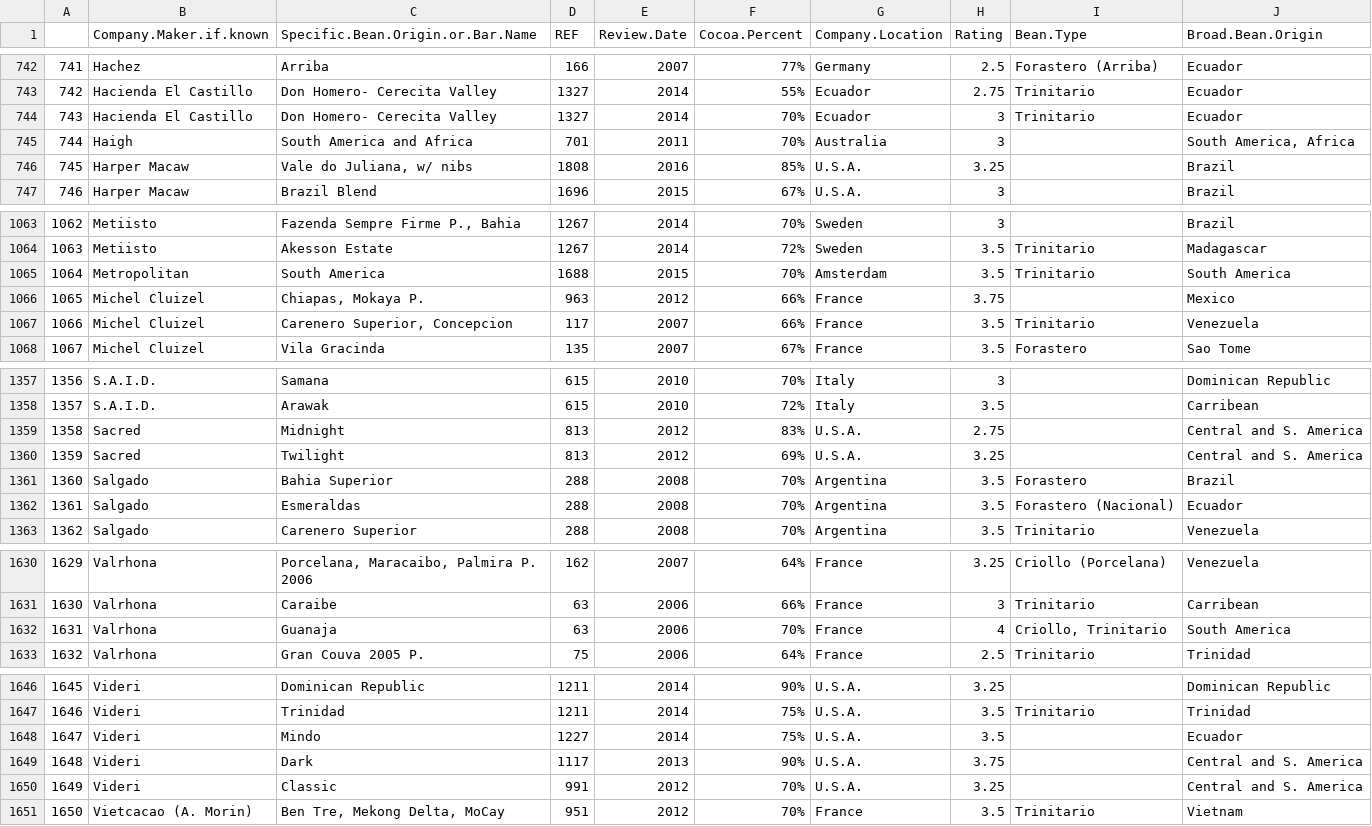
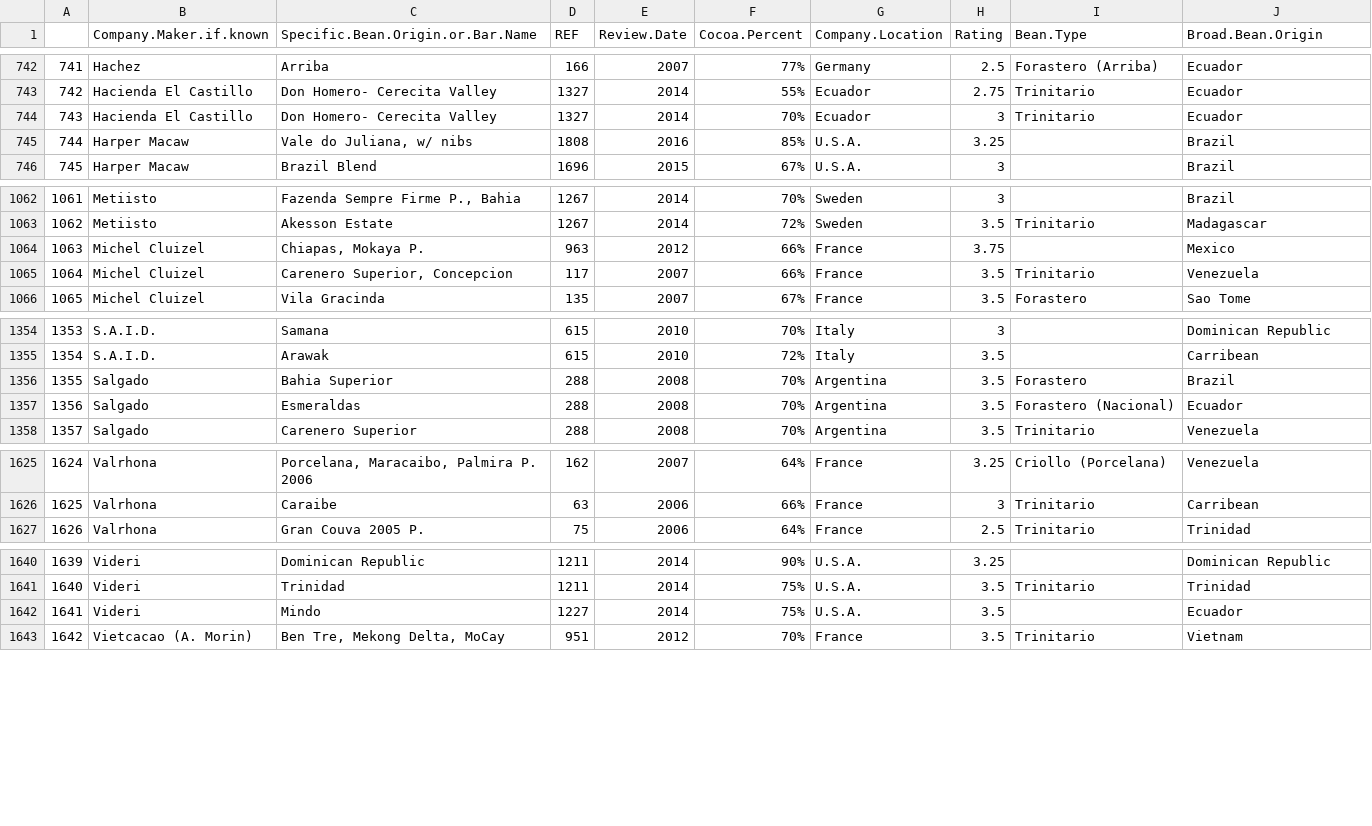
Before and after one commit to UBC-MDS/DSCI_522-Chocolate_Ratings_Analysis, a CSV file: data/cleaned_choc_data.csv, drawn as a sheet; only a part is shown, gaps mark what is left out; removed rows and columns are numbered as before the commit, all else as after; the diff covers the shown part only; the diff names each change by its address in the sheet, - before the commit and + after, or states it on an @@ line.

Commit message:
Updated scripts and report to exclude broad regions

```diff
--- a/data/cleaned_choc_data.csv
+++ b/data/cleaned_choc_data.csv
-row 745: 744 | Haigh | South America and Africa | 701 | 2011 | 70% | Australia | 3 |  | South America, Africa
@@ column A renumbered from row 745 down @@
-row 1065: 1064 | Metropolitan | South America | 1688 | 2015 | 70% | Amsterdam | 3.5 | Trinitario | South America
-row 1359: 1358 | Sacred | Midnight | 813 | 2012 | 83% | U.S.A. | 2.75 |  | Central and S. America
-row 1360: 1359 | Sacred | Twilight | 813 | 2012 | 69% | U.S.A. | 3.25 |  | Central and S. America
-row 1632: 1631 | Valrhona | Guanaja | 63 | 2006 | 70% | France | 4 | Criollo, Trinitario | South America
-row 1649: 1648 | Videri | Dark | 1117 | 2013 | 90% | U.S.A. | 3.75 |  | Central and S. America
-row 1650: 1649 | Videri | Classic | 991 | 2012 | 70% | U.S.A. | 3.25 |  | Central and S. America
```
Also changed, not shown: 1 removed row elsewhere in this file, 6 other files.
